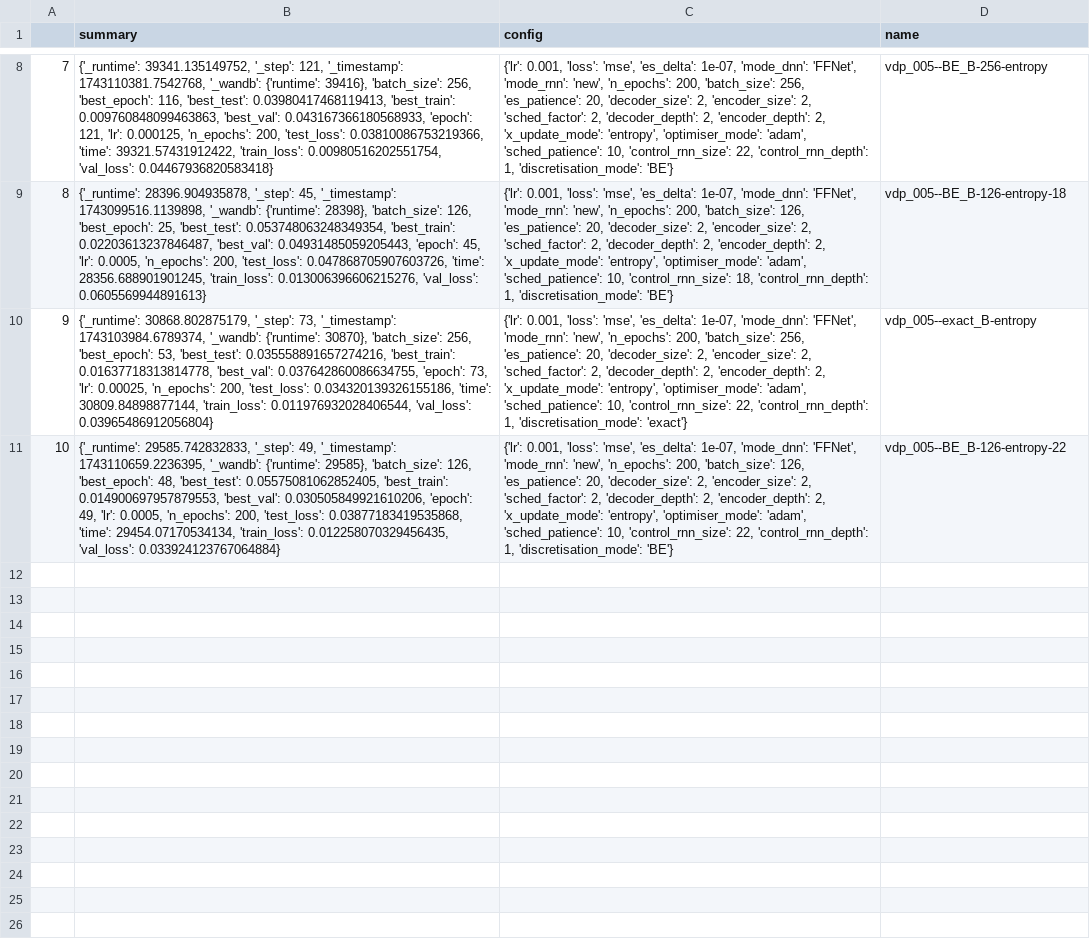
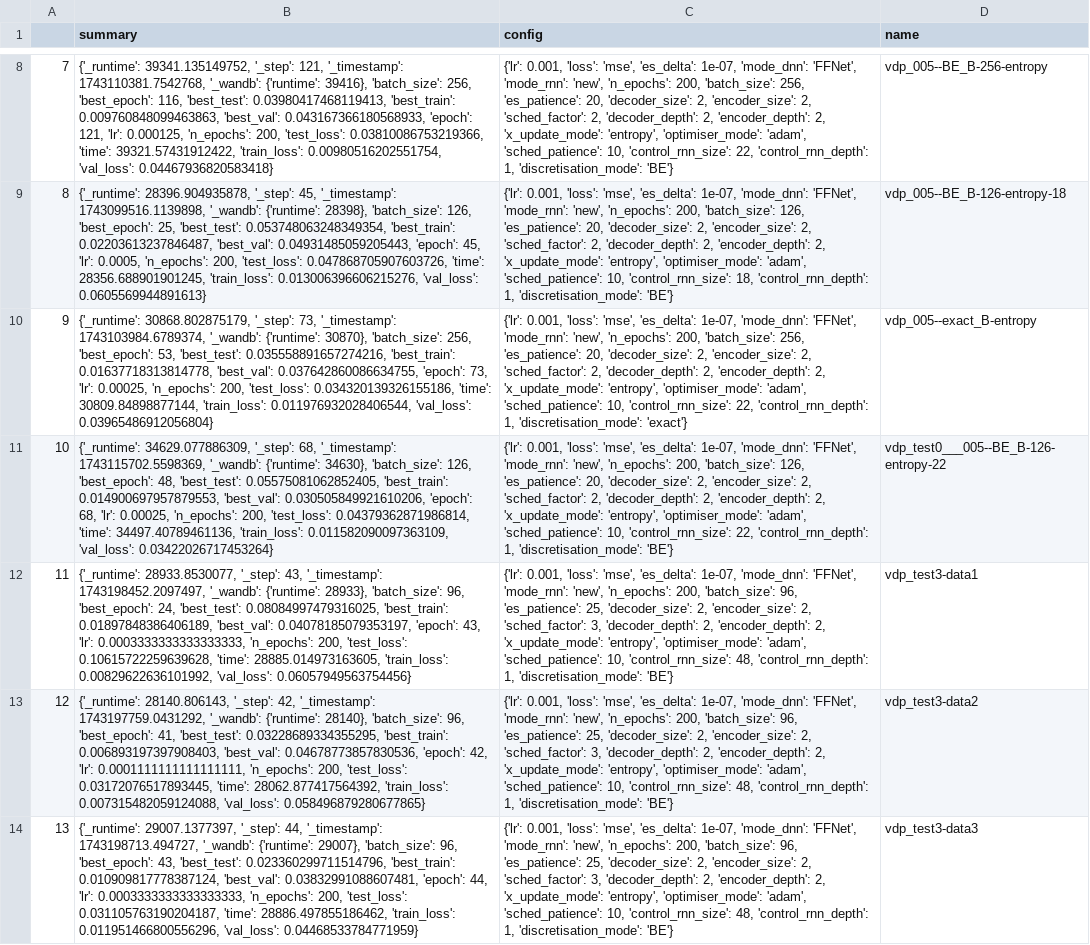
Before and after one commit to FiengoKineton/flumen-G, a CSV file: run_data/csv_files/Finals_vdp.csv, drawn as a sheet; only a part is shown, gaps mark what is left out; the diff covers the shown part only; the diff names each change by its address in the sheet, - before the commit and + after, or states it on an @@ line.

```diff
--- a/run_data/csv_files/Finals_vdp.csv
+++ b/run_data/csv_files/Finals_vdp.csv
-B11 (summary): {'_runtime': 29585.742832833, '_step': 49, '_timestamp': 1743110659.2236395, '_wandb': {'runtime': 29585}, 'batch_size': 126, 'best_epoch': 48, 'best_test': 0.05575081062852405, 'best_train': 0.014900697957879553, 'best_val': 0.030505849921610206, 'epoch': 49, 'lr': 0.0005, 'n_epochs': 200, 'test_loss': 0.03877183419535868, 'time': 29454.07170534134, 'train_loss': 0.012258070329456435, 'val_loss': 0.033924123767064884}
+B11 (summary): {'_runtime': 34629.077886309, '_step': 68, '_timestamp': 1743115702.5598369, '_wandb': {'runtime': 34630}, 'batch_size': 126, 'best_epoch': 48, 'best_test': 0.05575081062852405, 'best_train': 0.014900697957879553, 'best_val': 0.030505849921610206, 'epoch': 68, 'lr': 0.00025, 'n_epochs': 200, 'test_loss': 0.04379362871986814, 'time': 34497.40789461136, 'train_loss': 0.011582090097363109, 'val_loss': 0.03422026717453264}
-D11 (name): vdp_005--BE_B-126-entropy-22
+D11 (name): vdp_test0___005--BE_B-126-entropy-22
+row 12: 11 | {'_runtime': 28933.8530077, '_step': 43, '_timestamp': 1743198452.2097497, '_wandb': {'runtime': 28933}, 'batch_size': 96, 'best_epoch': 24, 'best_test': 0.08084997479316025, 'best_train': 0.01897848386406189, 'best_val': 0.04078185079353197, 'epoch': 43, 'lr': 0.0003333333333333333, 'n_epochs': 200, 'test_loss': 0.10615722259639628, 'time': 28885.014973163605, 'train_loss': 0.00829622636101992, 'val_loss': 0.06057949563754456} | {'lr': 0.001, 'loss': 'mse', 'es_delta': 1e-07, 'mode_dnn': 'FFNet', 'mode_rnn': 'new', 'n_epochs': 200, 'batch_size': 96, 'es_patience': 25, 'decoder_size': 2, 'encoder_size': 2, 'sched_factor': 3, 'decoder_depth': 2, 'encoder_depth': 2, 'x_update_mode': 'entropy', 'optimiser_mode': 'adam', 'sched_patience': 10, 'control_rnn_size': 48, 'control_rnn_depth': 1, 'discretisation_mode': 'BE'} | vdp_test3-data1
+row 13: 12 | {'_runtime': 28140.806143, '_step': 42, '_timestamp': 1743197759.0431292, '_wandb': {'runtime': 28140}, 'batch_size': 96, 'best_epoch': 41, 'best_test': 0.03228689334355295, 'best_train': 0.006893197397908403, 'best_val': 0.04678773857830536, 'epoch': 42, 'lr': 0.0001111111111111111, 'n_epochs': 200, 'test_loss': 0.03172076517893445, 'time': 28062.877417564392, 'train_loss': 0.007315482059124088, 'val_loss': 0.058496879280677865} | {'lr': 0.001, 'loss': 'mse', 'es_delta': 1e-07, 'mode_dnn': 'FFNet', 'mode_rnn': 'new', 'n_epochs': 200, 'batch_size': 96, 'es_patience': 25, 'decoder_size': 2, 'encoder_size': 2, 'sched_factor': 3, 'decoder_depth': 2, 'encoder_depth': 2, 'x_update_mode': 'entropy', 'optimiser_mode': 'adam', 'sched_patience': 10, 'control_rnn_size': 48, 'control_rnn_depth': 1, 'discretisation_mode': 'BE'} | vdp_test3-data2
+row 14: 13 | {'_runtime': 29007.1377397, '_step': 44, '_timestamp': 1743198713.494727, '_wandb': {'runtime': 29007}, 'batch_size': 96, 'best_epoch': 43, 'best_test': 0.023360299711514796, 'best_train': 0.010909817778387124, 'best_val': 0.03832991088607481, 'epoch': 44, 'lr': 0.0003333333333333333, 'n_epochs': 200, 'test_loss': 0.031105763190204187, 'time': 28886.497855186462, 'train_loss': 0.011951466800556296, 'val_loss': 0.04468533784771959} | {'lr': 0.001, 'loss': 'mse', 'es_delta': 1e-07, 'mode_dnn': 'FFNet', 'mode_rnn': 'new', 'n_epochs': 200, 'batch_size': 96, 'es_patience': 25, 'decoder_size': 2, 'encoder_size': 2, 'sched_factor': 3, 'decoder_depth': 2, 'encoder_depth': 2, 'x_update_mode': 'entropy', 'optimiser_mode': 'adam', 'sched_patience': 10, 'control_rnn_size': 48, 'control_rnn_depth': 1, 'discretisation_mode': 'BE'} | vdp_test3-data3
```
Also changed, not shown: 4 added rows and 3 edited cells elsewhere in this file, 5 other files.
